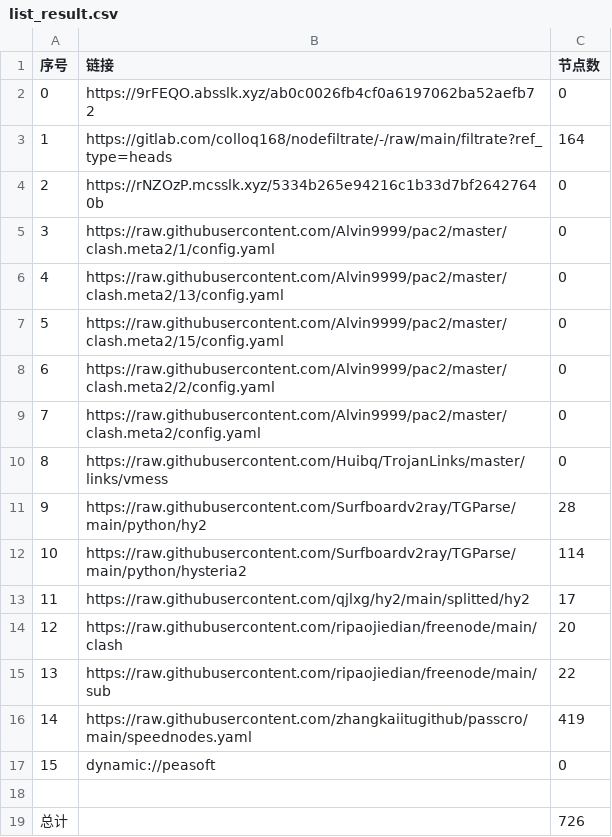
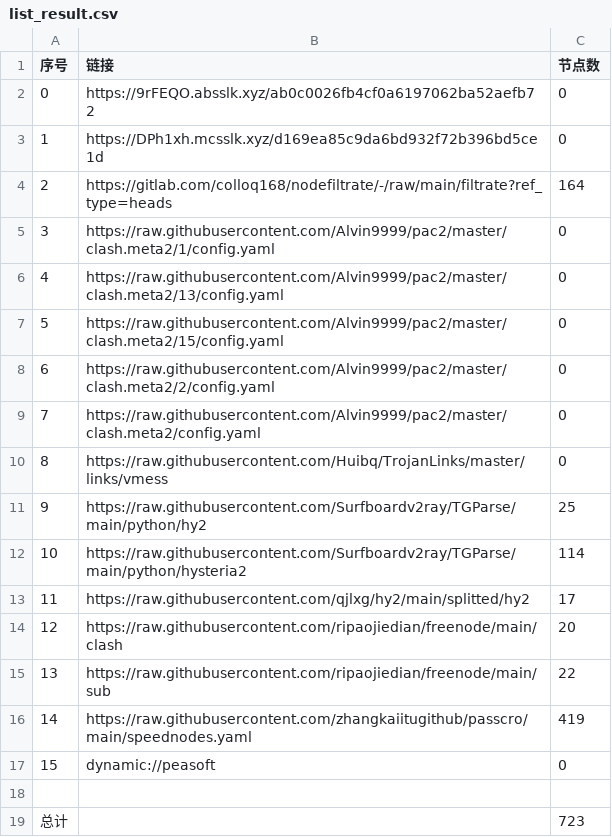
Before and after one commit to akflytiger/AutoMergePublicNodes, a CSV file: list_result.csv, drawn as a sheet.

```diff
--- a/list_result.csv
+++ b/list_result.csv
@@ -2,4 +2,4 @@
 0,https://9rFEQO.absslk.xyz/ab0c0026fb4cf0a6197062ba52aefb72,0
-1,https://gitlab.com/colloq168/nodefiltrate/-/raw/main/filtrate?ref_type=heads,164
-2,https://rNZOzP.mcsslk.xyz/5334b265e94216c1b33d7bf26427640b,0
+1,https://DPh1xh.mcsslk.xyz/d169ea85c9da6bd932f72b396bd5ce1d,0
+2,https://gitlab.com/colloq168/nodefiltrate/-/raw/main/filtrate?ref_type=heads,164
 3,https://raw.githubusercontent.com/Alvin9999/pac2/master/clash.meta2/1/config.yaml,0
@@ -10,3 +10,3 @@
 8,https://raw.githubusercontent.com/Huibq/TrojanLinks/master/links/vmess,0
-9,https://raw.githubusercontent.com/Surfboardv2ray/TGParse/main/python/hy2,28
+9,https://raw.githubusercontent.com/Surfboardv2ray/TGParse/main/python/hy2,25
 10,https://raw.githubusercontent.com/Surfboardv2ray/TGParse/main/python/hysteria2,114
@@ -18,2 +18,2 @@
 
-总计,,726
+总计,,723
```
Also changed, not shown: 22 other files.
